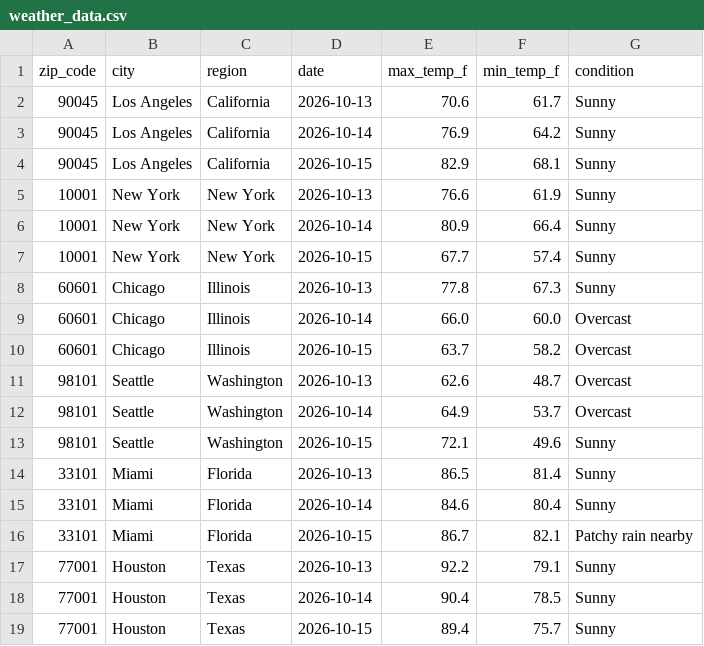
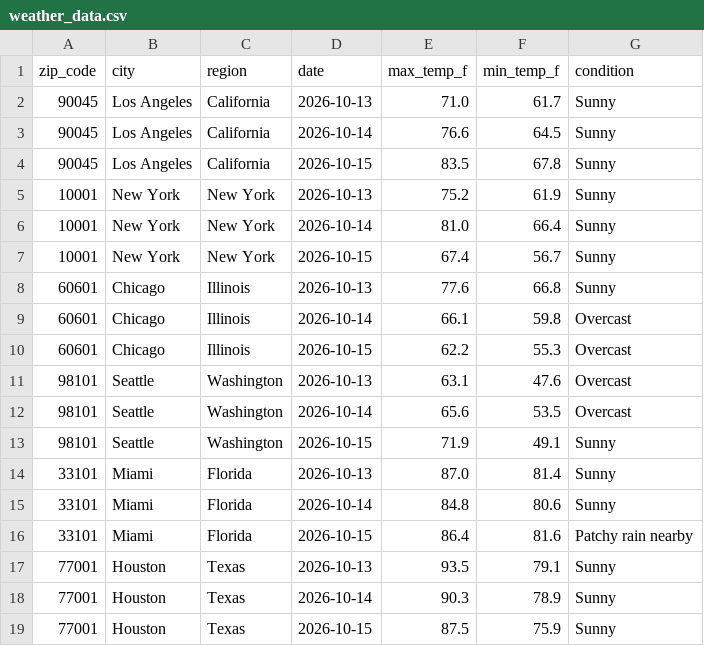
Before and after one commit to djain2905/weather-api-pipeline, a CSV file: weather_data.csv, drawn as a sheet; only a part is shown; the diff covers the shown part only.

```diff
--- a/weather_data.csv
+++ b/weather_data.csv
@@ -1,19 +1,19 @@
 zip_code,city,region,date,max_temp_f,min_temp_f,condition
-90045,Los Angeles,California,2026-10-13,70.6,61.7,Sunny
-90045,Los Angeles,California,2026-10-14,76.9,64.2,Sunny
-90045,Los Angeles,California,2026-10-15,82.9,68.1,Sunny
-10001,New York,New York,2026-10-13,76.6,61.9,Sunny
-10001,New York,New York,2026-10-14,80.9,66.4,Sunny
-10001,New York,New York,2026-10-15,67.7,57.4,Sunny
-60601,Chicago,Illinois,2026-10-13,77.8,67.3,Sunny
-60601,Chicago,Illinois,2026-10-14,66.0,60.0,Overcast
-60601,Chicago,Illinois,2026-10-15,63.7,58.2,Overcast
-98101,Seattle,Washington,2026-10-13,62.6,48.7,Overcast
-98101,Seattle,Washington,2026-10-14,64.9,53.7,Overcast
-98101,Seattle,Washington,2026-10-15,72.1,49.6,Sunny
-33101,Miami,Florida,2026-10-13,86.5,81.4,Sunny
-33101,Miami,Florida,2026-10-14,84.6,80.4,Sunny
-33101,Miami,Florida,2026-10-15,86.7,82.1,Patchy rain nearby
-77001,Houston,Texas,2026-10-13,92.2,79.1,Sunny
-77001,Houston,Texas,2026-10-14,90.4,78.5,Sunny
-77001,Houston,Texas,2026-10-15,89.4,75.7,Sunny
+90045,Los Angeles,California,2026-10-13,71.0,61.7,Sunny
+90045,Los Angeles,California,2026-10-14,76.6,64.5,Sunny
+90045,Los Angeles,California,2026-10-15,83.5,67.8,Sunny
+10001,New York,New York,2026-10-13,75.2,61.9,Sunny
+10001,New York,New York,2026-10-14,81.0,66.4,Sunny
+10001,New York,New York,2026-10-15,67.4,56.7,Sunny
+60601,Chicago,Illinois,2026-10-13,77.6,66.8,Sunny
+60601,Chicago,Illinois,2026-10-14,66.1,59.8,Overcast
+60601,Chicago,Illinois,2026-10-15,62.2,55.3,Overcast
+98101,Seattle,Washington,2026-10-13,63.1,47.6,Overcast
+98101,Seattle,Washington,2026-10-14,65.6,53.5,Overcast
+98101,Seattle,Washington,2026-10-15,71.9,49.1,Sunny
+33101,Miami,Florida,2026-10-13,87.0,81.4,Sunny
+33101,Miami,Florida,2026-10-14,84.8,80.6,Sunny
+33101,Miami,Florida,2026-10-15,86.4,81.6,Patchy rain nearby
+77001,Houston,Texas,2026-10-13,93.5,79.1,Sunny
+77001,Houston,Texas,2026-10-14,90.3,78.9,Sunny
+77001,Houston,Texas,2026-10-15,87.5,75.9,Sunny
```
Also changed, not shown: 69 edited cells elsewhere in this file.
